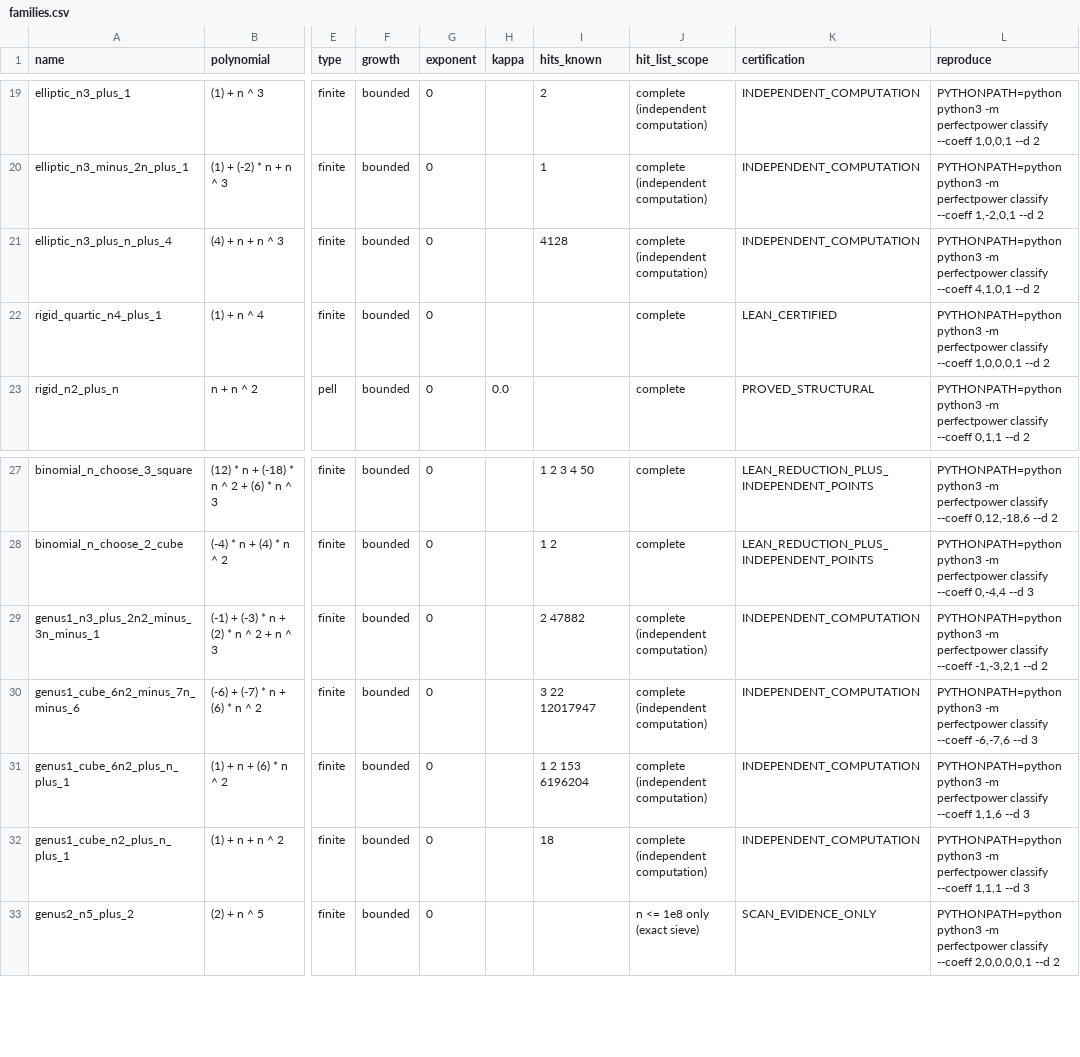
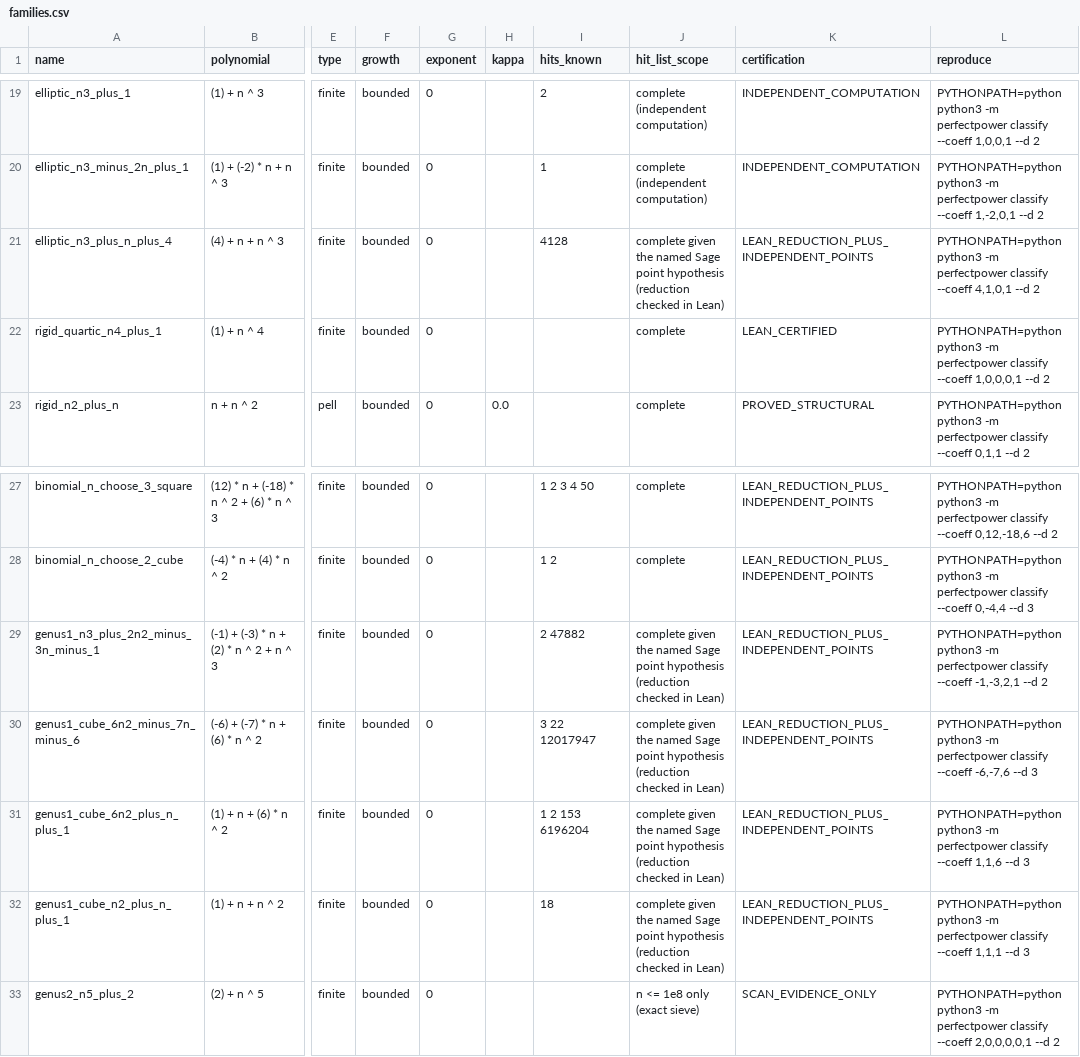
Before and after one commit to towre676-cloud/perfectpower, a CSV file: data/families.csv, drawn as a sheet; only a part is shown, gaps mark what is left out; the diff names each change by its address in the sheet, - before the commit and + after, or states it on an @@ line.

```diff
--- a/data/families.csv
+++ b/data/families.csv
-J21 (hit_list_scope): complete (independent computation)
+J21 (hit_list_scope): complete given the named Sage point hypothesis (reduction checked in Lean)
-K21 (certification): INDEPENDENT_COMPUTATION
+K21 (certification): LEAN_REDUCTION_PLUS_INDEPENDENT_POINTS
-J29:J32 (hit_list_scope): complete (independent computation)
+J29:J32 (hit_list_scope): complete given the named Sage point hypothesis (reduction checked in Lean)
-K29:K32 (certification): INDEPENDENT_COMPUTATION
+K29:K32 (certification): LEAN_REDUCTION_PLUS_INDEPENDENT_POINTS
```
Also changed, not shown: 14 other files.
